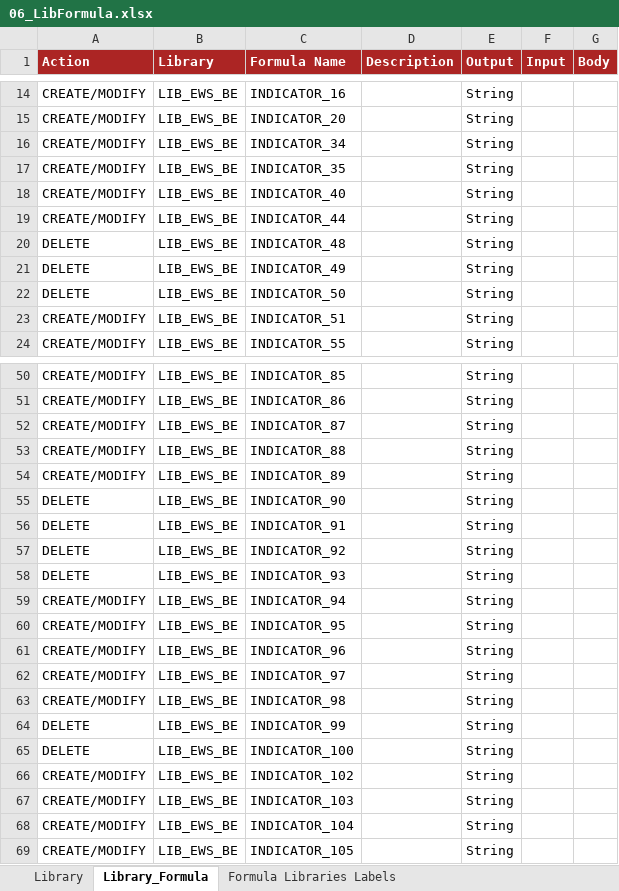
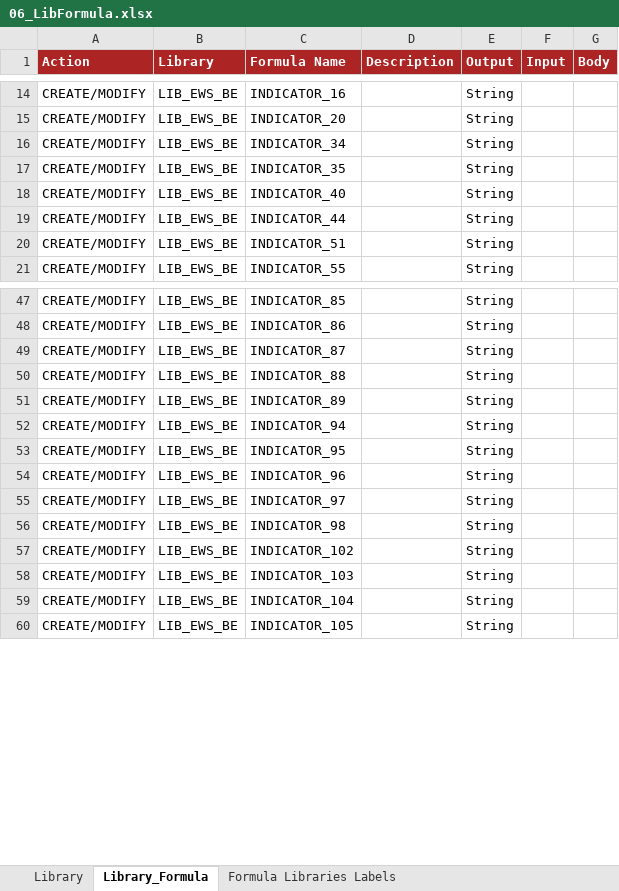
Before and after one commit to cybertop35/intelliJConf, an Excel workbook: earlywarning-pom/earlywarning-config/src/baf-configuration/06_LIB_EWS_BE/06_LibFormula.xlsx, sheet Library_Formula, drawn as a sheet; only a part is shown, gaps mark what is left out; values as stored, in another font and other column widths than the file's, no borders; charts and pictures not drawn; the diff names each change by its address in the sheet, - before the commit and + after, or states it on an @@ line.

```diff
--- a/earlywarning-pom/earlywarning-config/src/baf-configuration/06_LIB_EWS_BE/06_LibFormula.xlsx (sheet Library_Formula)
+++ b/earlywarning-pom/earlywarning-config/src/baf-configuration/06_LIB_EWS_BE/06_LibFormula.xlsx (sheet Library_Formula)
-row 20: DELETE | LIB_EWS_BE | INDICATOR_48 |  | String
-row 21: DELETE | LIB_EWS_BE | INDICATOR_49 |  | String
-row 22: DELETE | LIB_EWS_BE | INDICATOR_50 |  | String
-row 55: DELETE | LIB_EWS_BE | INDICATOR_90 |  | String
-row 56: DELETE | LIB_EWS_BE | INDICATOR_91 |  | String
-row 57: DELETE | LIB_EWS_BE | INDICATOR_92 |  | String
-row 58: DELETE | LIB_EWS_BE | INDICATOR_93 |  | String
-row 64: DELETE | LIB_EWS_BE | INDICATOR_99 |  | String
-row 65: DELETE | LIB_EWS_BE | INDICATOR_100 |  | String
```
